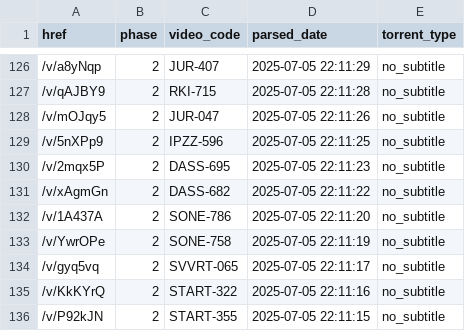
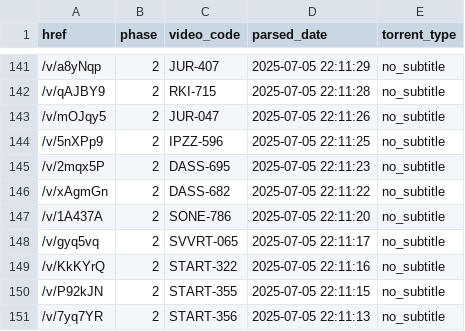
Before and after one commit to TongWu/JAVDB_AutoSpider, a CSV file: Daily Report/parsed_movies_history.csv, drawn as a sheet; only a part is shown, gaps mark what is left out; the shorter side is filled out with more unchanged rows; the diff covers the shown part only.

```diff
--- a/Daily Report/parsed_movies_history.csv
+++ b/Daily Report/parsed_movies_history.csv
@@ -132,3 +147,2 @@
 /v/1A437A,2,SONE-786,2025-07-05 22:11:20,no_subtitle
-/v/YwrOPe,2,SONE-758,2025-07-05 22:11:19,no_subtitle
 /v/gyq5vq,2,SVVRT-065,2025-07-05 22:11:17,no_subtitle
```
Also changed, not shown: 20 added rows and 10 removed rows elsewhere in this file, 4 other files.
